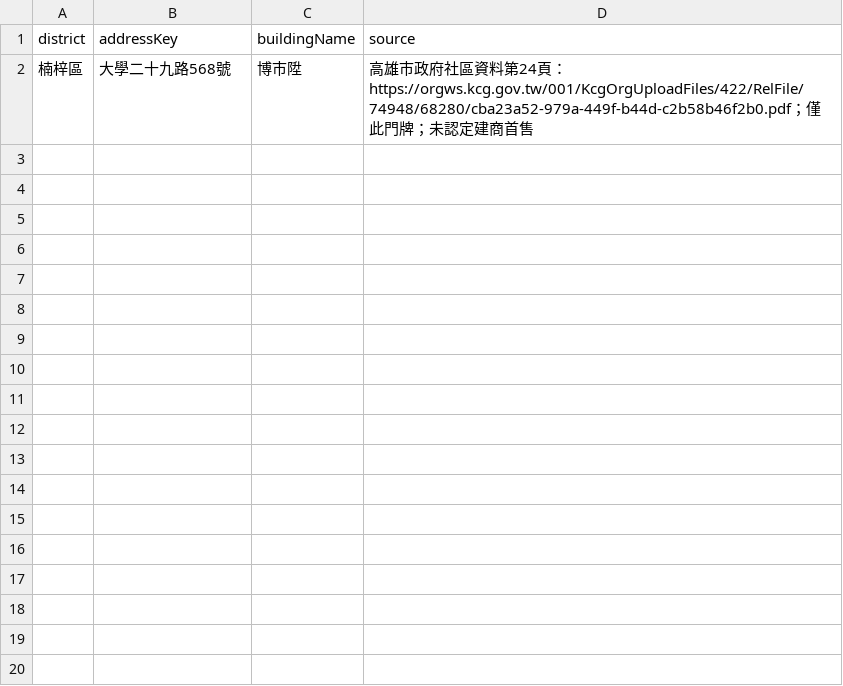
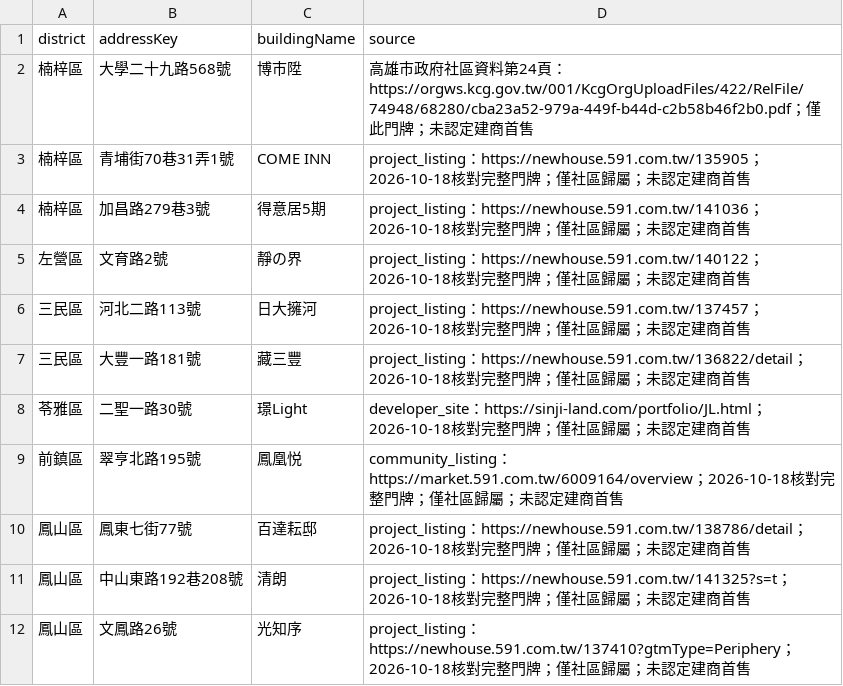
Before and after one commit to e041l31o4/wangjin-market-data, a CSV file: data/community_mapping.csv, drawn as a sheet.

Commit message:
Match 10 more completed-home community addresses with reviewed sources

```diff
--- a/data/community_mapping.csv
+++ b/data/community_mapping.csv
@@ -2 +2,11 @@ district,addressKey,buildingName,source
 楠梓區,大學二十九路568號,博市陞,高雄市政府社區資料第24頁：https://orgws.kcg.gov.tw/001/KcgOrgUploadFiles/422/RelFile/74948/68280/cba23a52-979a-449f-b44d-c2b58b46f2b0.pdf；僅此門牌；未認定建商首售
+楠梓區,青埔街70巷31弄1號,COME INN,project_listing：https://newhouse.591.com.tw/135905；2026-10-18核對完整門牌；僅社區歸屬；未認定建商首售
+楠梓區,加昌路279巷3號,得意居5期,project_listing：https://newhouse.591.com.tw/141036；2026-10-18核對完整門牌；僅社區歸屬；未認定建商首售
+左營區,文育路2號,靜の界,project_listing：https://newhouse.591.com.tw/140122；2026-10-18核對完整門牌；僅社區歸屬；未認定建商首售
+三民區,河北二路113號,日大擁河,project_listing：https://newhouse.591.com.tw/137457；2026-10-18核對完整門牌；僅社區歸屬；未認定建商首售
+三民區,大豐一路181號,藏三豐,project_listing：https://newhouse.591.com.tw/136822/detail；2026-10-18核對完整門牌；僅社區歸屬；未認定建商首售
+苓雅區,二聖一路30號,璟Light,developer_site：https://sinji-land.com/portfolio/JL.html；2026-10-18核對完整門牌；僅社區歸屬；未認定建商首售
+前鎮區,翠亨北路195號,鳳凰悦,community_listing：https://market.591.com.tw/6009164/overview；2026-10-18核對完整門牌；僅社區歸屬；未認定建商首售
+鳳山區,鳳東七街77號,百達耘邸,project_listing：https://newhouse.591.com.tw/138786/detail；2026-10-18核對完整門牌；僅社區歸屬；未認定建商首售
+鳳山區,中山東路192巷208號,清朗,project_listing：https://newhouse.591.com.tw/141325?s=t；2026-10-18核對完整門牌；僅社區歸屬；未認定建商首售
+鳳山區,文鳳路26號,光知序,project_listing：https://newhouse.591.com.tw/137410?gtmType=Periphery；2026-10-18核對完整門牌；僅社區歸屬；未認定建商首售
```
Also changed, not shown: 4 other files.
